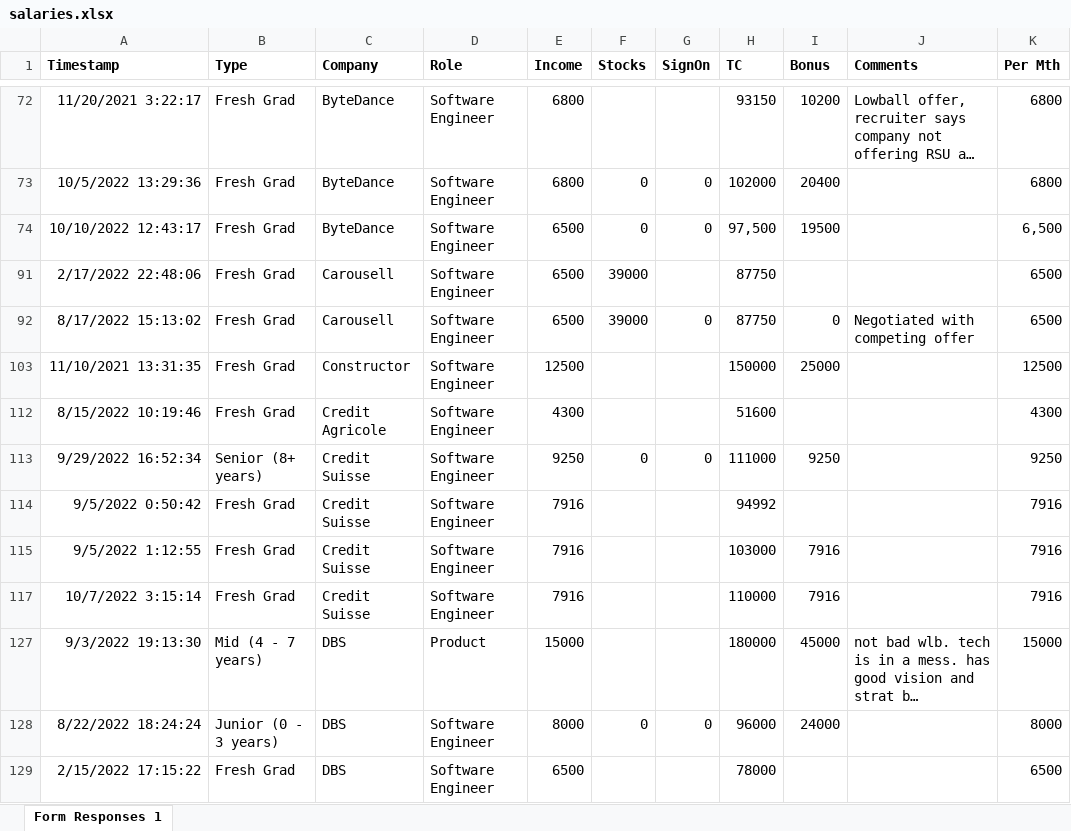
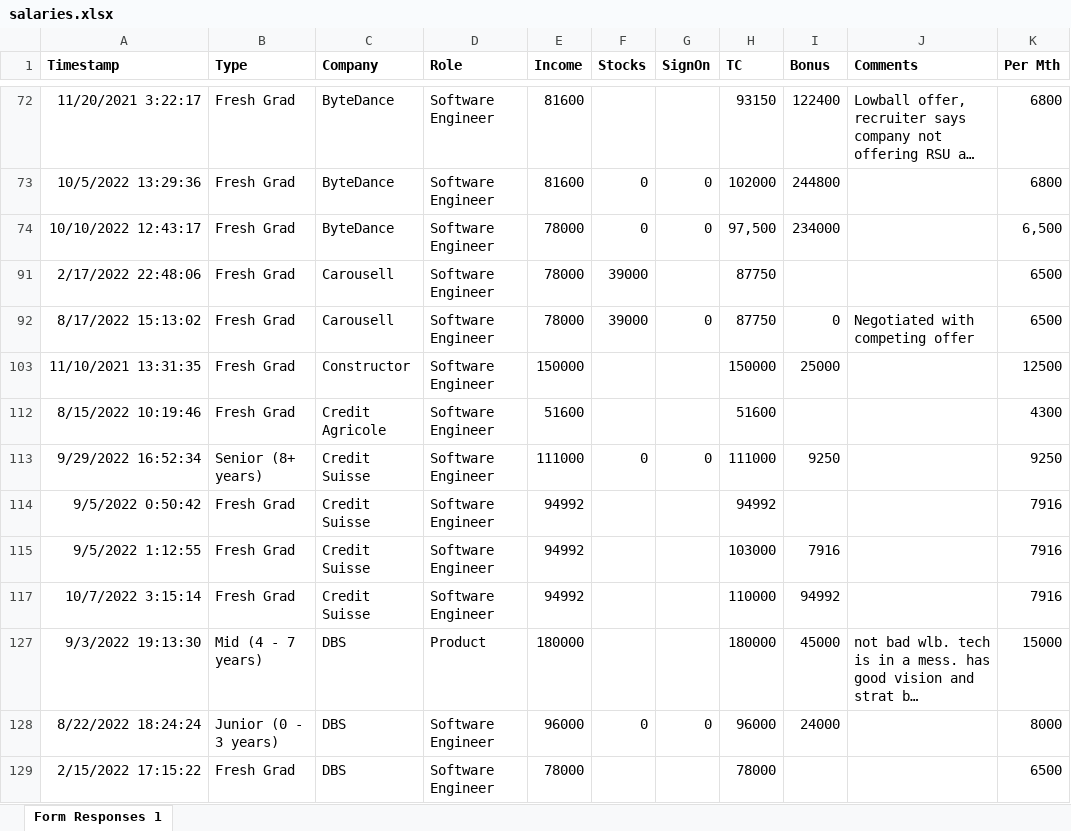
Before and after one commit to yangshun/tech-interview-handbook, an Excel workbook: apps/portal/prisma/salaries.xlsx, sheet Form Responses 1, drawn as a sheet; only a part is shown, gaps mark what is left out; long unchanged cells end in …; values as stored, in another font and other column widths than the file's, no borders; the diff covers the shown part only; the diff names each change by its address in the sheet, - before the commit and + after, or states it on an @@ line.

```diff
--- a/apps/portal/prisma/salaries.xlsx (sheet Form Responses 1)
+++ b/apps/portal/prisma/salaries.xlsx (sheet Form Responses 1)
-E72:E73 (Income): 6800
+E72:E73 (Income): 81600
-I72 (Bonus): 10200
+I72 (Bonus): 122400
-I73 (Bonus): 20400
+I73 (Bonus): 244800
-E74 (Income): 6500
+E74 (Income): 78000
-I74 (Bonus): 19500
+I74 (Bonus): 234000
-E91:E92 (Income): 6500
+E91:E92 (Income): 78000
-E103 (Income): 12500
+E103 (Income): 150000
-E112 (Income): 4300
+E112 (Income): 51600
-E113 (Income): 9250
+E113 (Income): 111000
-E114:E115 (Income): 7916
+E114:E115 (Income): 94992
-E117 (Income): 7916
+E117 (Income): 94992
-I117 (Bonus): 7916
+I117 (Bonus): 94992
-E127 (Income): 15000
+E127 (Income): 180000
-E128 (Income): 8000
+E128 (Income): 96000
-E129 (Income): 6500
+E129 (Income): 78000
```
Also changed, not shown: 282 edited cells elsewhere in this sheet.
